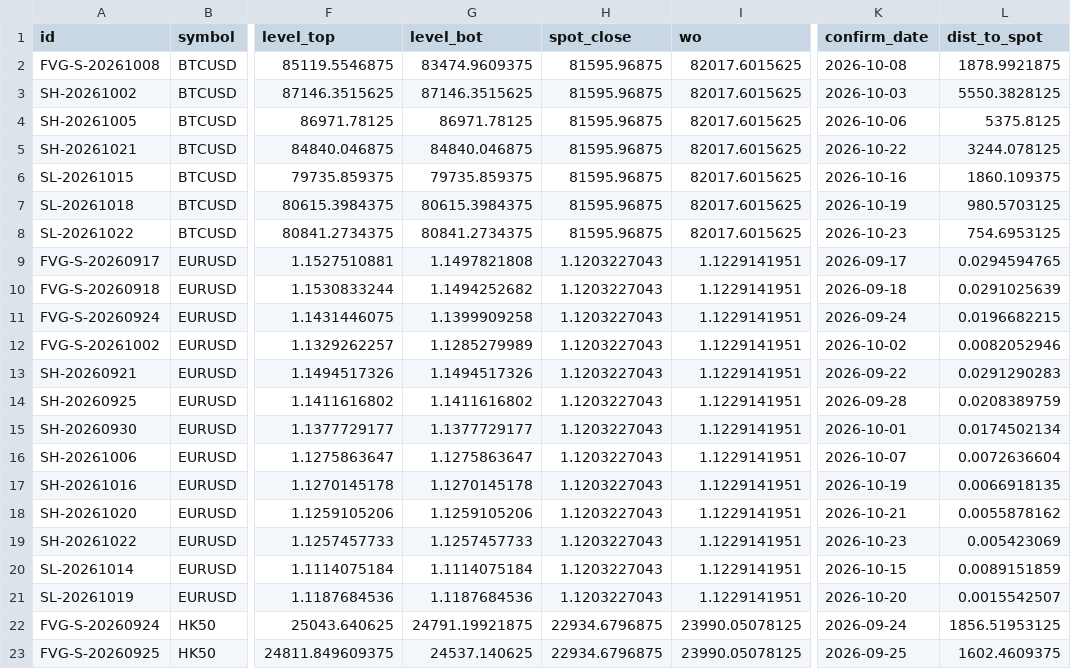
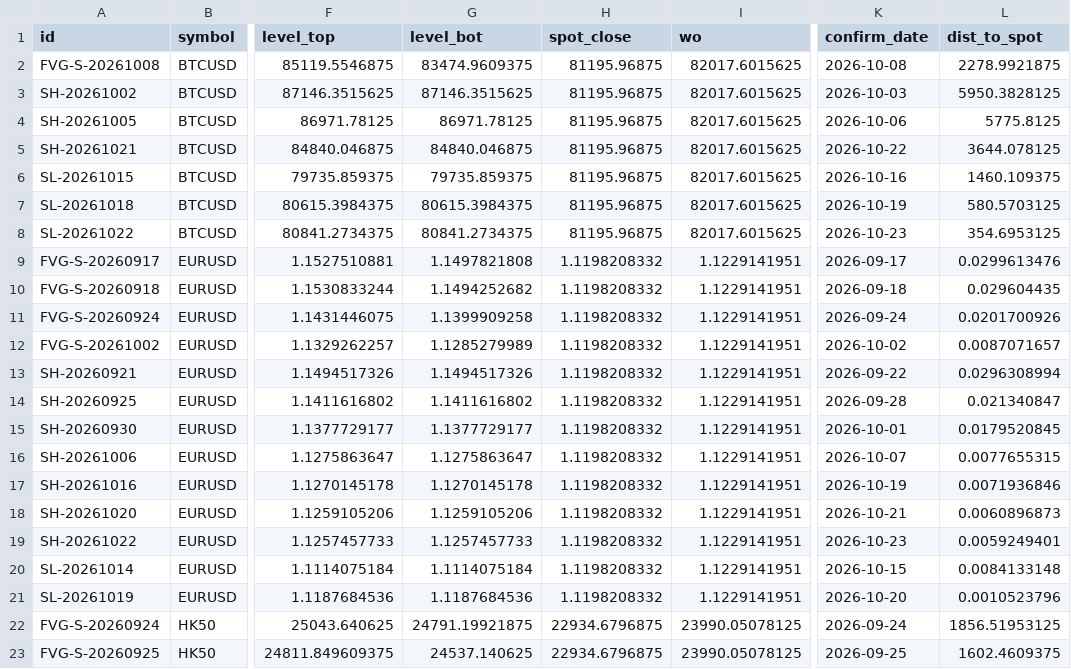
Before and after one commit to keenewong-ai/xauusd-bounce-live, a CSV file: data_levels.csv, drawn as a sheet; only a part is shown, gaps mark what is left out; the diff covers the shown part only; the diff names each change by its address in the sheet, - before the commit and + after, or states it on an @@ line.

```diff
--- a/data_levels.csv
+++ b/data_levels.csv
-H2:H8 (spot_close): 81595.96875
+H2:H8 (spot_close): 81195.96875
-L2 (dist_to_spot): 1878.9921875
+L2 (dist_to_spot): 2278.9921875
-L3 (dist_to_spot): 5550.3828125
+L3 (dist_to_spot): 5950.3828125
-L4 (dist_to_spot): 5375.8125
+L4 (dist_to_spot): 5775.8125
-L5 (dist_to_spot): 3244.078125
+L5 (dist_to_spot): 3644.078125
-L6 (dist_to_spot): 1860.109375
+L6 (dist_to_spot): 1460.109375
-L7 (dist_to_spot): 980.5703125
+L7 (dist_to_spot): 580.5703125
-L8 (dist_to_spot): 754.6953125
+L8 (dist_to_spot): 354.6953125
-H9:H21 (spot_close): 1.1203227043
+H9:H21 (spot_close): 1.1198208332
-L9 (dist_to_spot): 0.0294594765
+L9 (dist_to_spot): 0.0299613476
-L10 (dist_to_spot): 0.0291025639
+L10 (dist_to_spot): 0.029604435
-L11 (dist_to_spot): 0.0196682215
+L11 (dist_to_spot): 0.0201700926
-L12 (dist_to_spot): 0.0082052946
+L12 (dist_to_spot): 0.0087071657
-L13 (dist_to_spot): 0.0291290283
+L13 (dist_to_spot): 0.0296308994
-L14 (dist_to_spot): 0.0208389759
+L14 (dist_to_spot): 0.021340847
-L15 (dist_to_spot): 0.0174502134
+L15 (dist_to_spot): 0.0179520845
-L16 (dist_to_spot): 0.0072636604
+L16 (dist_to_spot): 0.0077655315
-L17 (dist_to_spot): 0.0066918135
+L17 (dist_to_spot): 0.0071936846
-L18 (dist_to_spot): 0.0055878162
+L18 (dist_to_spot): 0.0060896873
-L19 (dist_to_spot): 0.005423069
+L19 (dist_to_spot): 0.0059249401
-L20 (dist_to_spot): 0.0089151859
+L20 (dist_to_spot): 0.0084133148
-L21 (dist_to_spot): 0.0015542507
+L21 (dist_to_spot): 0.0010523796
```
Also changed, not shown: 14 edited cells elsewhere in this file, 2 other files.
